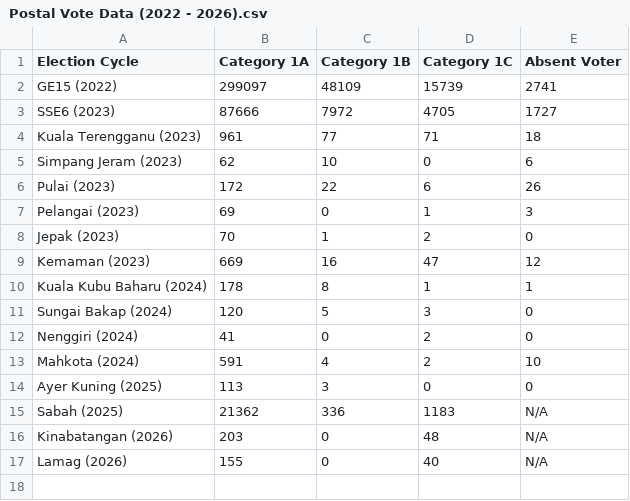
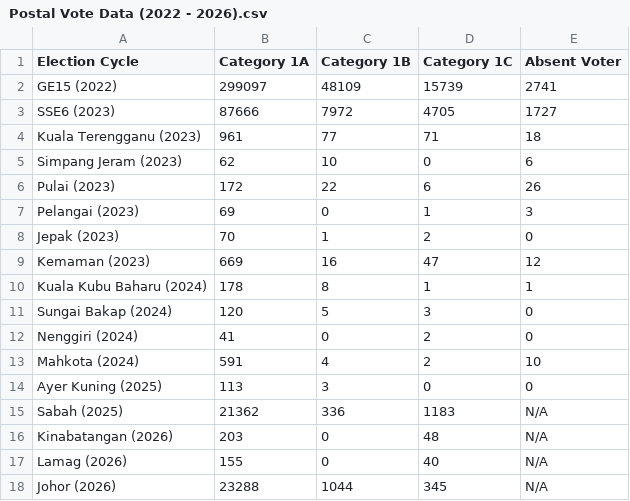
Before and after one commit to TindakMalaysia/General-Election-Data, a CSV file: POSTAL VOTING/Postal Vote Data (2022 - 2026).csv, drawn as a sheet.

Commit message:
Update Postal Vote Data (2022 - 2026).csv

```diff
--- a/POSTAL VOTING/Postal Vote Data (2022 - 2026).csv
+++ b/POSTAL VOTING/Postal Vote Data (2022 - 2026).csv
@@ -17 +17,2 @@ Kinabatangan (2026),203,0,48,N/A
 Lamag (2026),155,0,40,N/A
+Johor (2026),23288,1044,345,N/A
```
